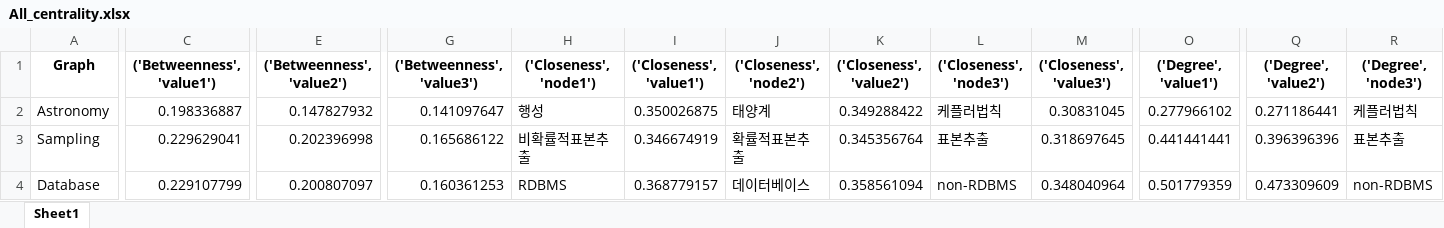
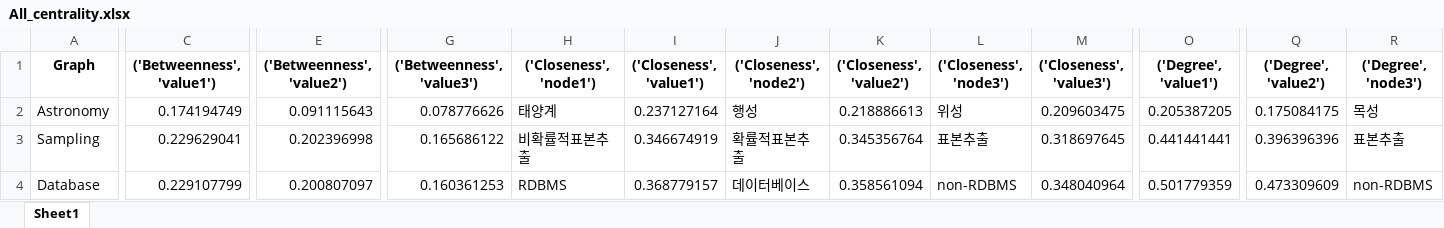
Before and after one commit to MintCat98/GPT-ConceptMapAnalysis, an Excel workbook: result/All_centrality.xlsx, sheet Sheet1, drawn as a sheet; only a part is shown, gaps mark what is left out; values as stored, in another font and other column widths than the file's, no borders; the diff covers the shown part only; the diff names each change by its address in the sheet, - before the commit and + after, or states it on an @@ line.

Commit message:
Ver-3.1.0 1. Methods for consensus metrics have been added. 2. Result data have been added.

```diff
--- a/result/All_centrality.xlsx (sheet Sheet1)
+++ b/result/All_centrality.xlsx (sheet Sheet1)
-C2 (('Betweenness', 'value1')): 0.198336887
+C2 (('Betweenness', 'value1')): 0.174194749
-E2 (('Betweenness', 'value2')): 0.147827932
+E2 (('Betweenness', 'value2')): 0.091115643
-G2 (('Betweenness', 'value3')): 0.141097647
+G2 (('Betweenness', 'value3')): 0.078776626
-H2 (('Closeness', 'node1')): 행성
+H2 (('Closeness', 'node1')): 태양계
-I2 (('Closeness', 'value1')): 0.350026875
+I2 (('Closeness', 'value1')): 0.237127164
-J2 (('Closeness', 'node2')): 태양계
+J2 (('Closeness', 'node2')): 행성
-K2 (('Closeness', 'value2')): 0.349288422
+K2 (('Closeness', 'value2')): 0.218886613
-L2 (('Closeness', 'node3')): 케플러법칙
+L2 (('Closeness', 'node3')): 위성
-M2 (('Closeness', 'value3')): 0.30831045
+M2 (('Closeness', 'value3')): 0.209603475
-O2 (('Degree', 'value1')): 0.277966102
+O2 (('Degree', 'value1')): 0.205387205
-Q2 (('Degree', 'value2')): 0.271186441
+Q2 (('Degree', 'value2')): 0.175084175
-R2 (('Degree', 'node3')): 케플러법칙
+R2 (('Degree', 'node3')): 목성
```
Also changed, not shown: 1 edited cell elsewhere in this sheet, 5 other files.
